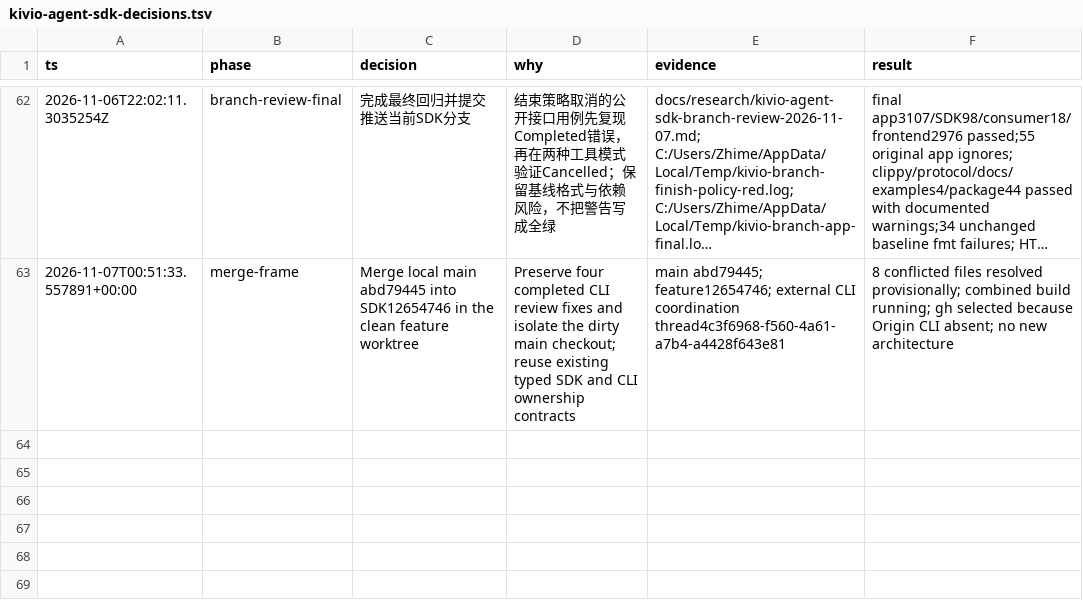
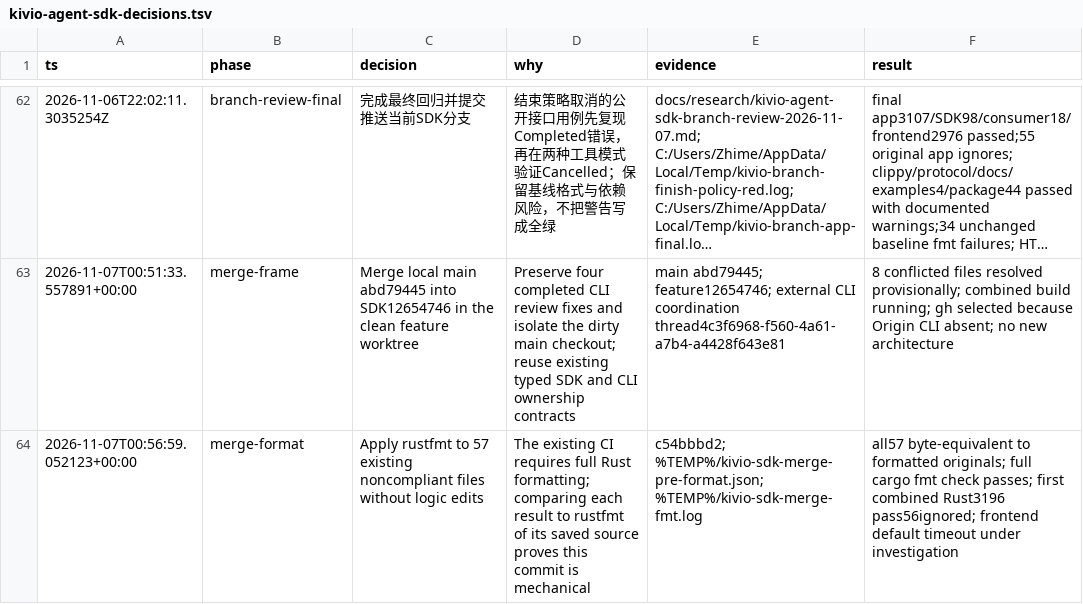
Before and after one commit to ZMGID/kivio, a TSV file: docs/research/kivio-agent-sdk-decisions.tsv, drawn as a sheet; only a part is shown, gaps mark what is left out; long unchanged cells end in …; the diff names each change by its address in the sheet, - before the commit and + after, or states it on an @@ line.

Commit message:
style: satisfy the existing Rust formatting gate

```diff
--- a/docs/research/kivio-agent-sdk-decisions.tsv
+++ b/docs/research/kivio-agent-sdk-decisions.tsv
+row 64: 2026-11-07T00:56:59.052123+00:00 | merge-format | Apply rustfmt to 57 existing noncompliant files without logic edits | The existing CI requires full Rust formatting; comparing each result to rustfmt of its saved source proves this commit is mechanical | c54bbbd2; %TEMP%/kivio-sdk-merge-pre-format.json; %TEMP%/kivio-sdk-merge-fmt.log | all57 byte-equivalent to formatted originals; full cargo fmt check passes; first combined Rust3196 pass56ignored; frontend default timeout under investigation
```
Also changed, not shown: 57 other files.
